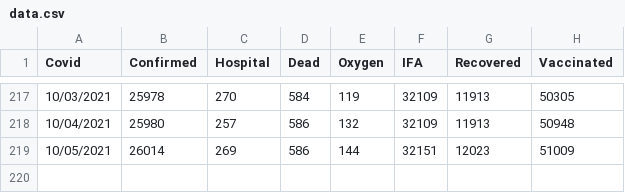
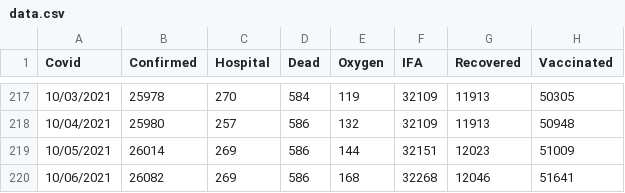
Before and after one commit to bpashkovskyi/covid-19-if, a CSV file: data.csv, drawn as a sheet; only a part is shown, gaps mark what is left out; the diff names each change by its address in the sheet, - before the commit and + after, or states it on an @@ line.

Commit message:
Update data.csv

```diff
--- a/data.csv
+++ b/data.csv
+row 220: 10/06/2021 | 26082 | 269 | 586 | 168 | 32268 | 12046 | 51641
```
